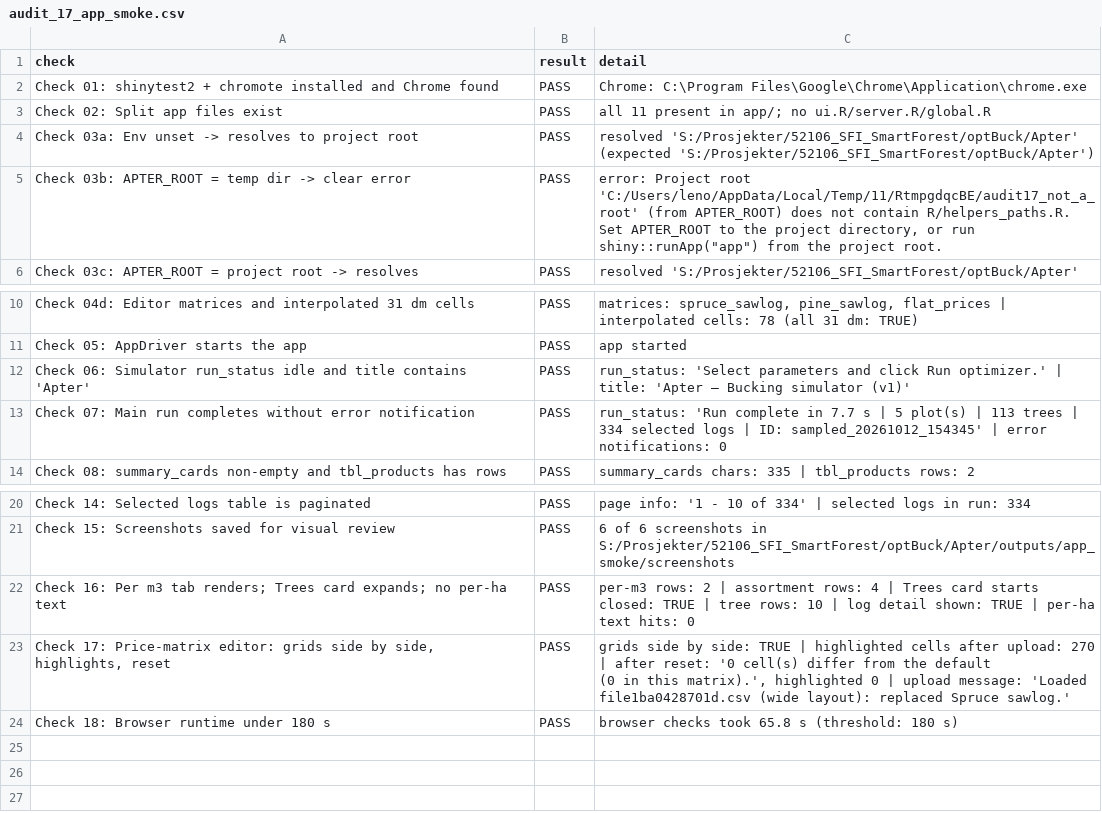
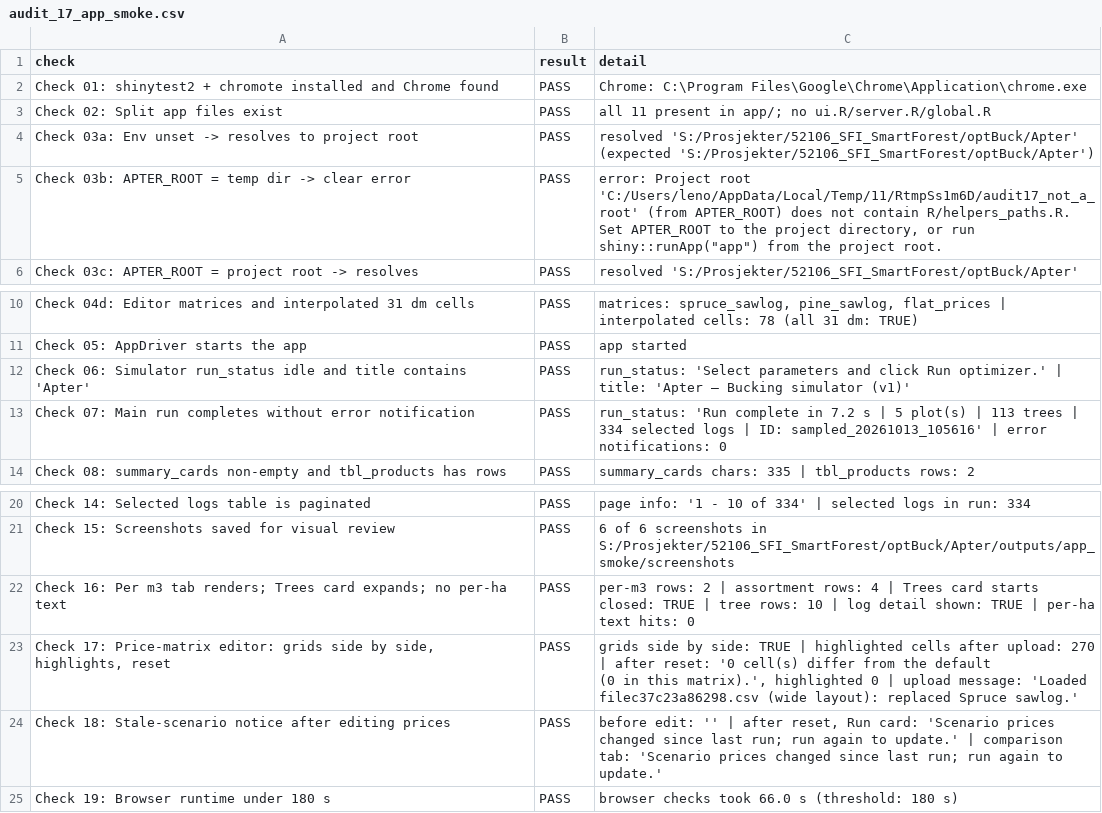
Before and after one commit to SmartForest-no/optBuck, a CSV file: outputs/app_smoke/audit_17_app_smoke.csv, drawn as a sheet; only a part is shown, gaps mark what is left out.

Commit message:
Notice when scenario prices changed since the last run
- The scenario in effect is recorded when Run optimizer is clicked, and the
  scenario run uses that copy (previously the lazily evaluated scenario run
  could pick up edits made after clicking Run).
- If the scenario is edited afterwards, the Run card and the Scenario
  comparison tab show: 'Scenario prices changed since last run; run again
  to update.'
- Audit 17 check 18: no notice right after a run; notice on both places
  after the scenario is reset. Audits 14-19 PASS (17: 24/24).

```diff
--- a/outputs/app_smoke/audit_17_app_smoke.csv
+++ b/outputs/app_smoke/audit_17_app_smoke.csv
@@ -4,3 +4,3 @@ Check 02: Split app files exist,PASS,all 11 present in app/; no ui.R/server.R/gl
 Check 03a: Env unset -> resolves to project root,PASS,resolved 'S:/Prosjekter/52106_SFI_SmartForest/optBuck/Apter' (expected 'S:/Prosjekter/52106_SFI_SmartForest/optBuck/Apter')
-Check 03b: APTER_ROOT = temp dir -> clear error,PASS,"error: Project root 'C:/Users/leno/AppData/Local/Temp/11/RtmpgdqcBE/audit17_not_a_root' (from APTER_ROOT) does not contain R/helpers_paths.R. Set APTER_ROOT to the project directory, or run shiny::runApp(""app"") from the project root."
+Check 03b: APTER_ROOT = temp dir -> clear error,PASS,"error: Project root 'C:/Users/leno/AppData/Local/Temp/11/RtmpSs1m6D/audit17_not_a_root' (from APTER_ROOT) does not contain R/helpers_paths.R. Set APTER_ROOT to the project directory, or run shiny::runApp(""app"") from the project root."
 Check 03c: APTER_ROOT = project root -> resolves,PASS,resolved 'S:/Prosjekter/52106_SFI_SmartForest/optBuck/Apter'
@@ -12,3 +12,3 @@ Check 05: AppDriver starts the app,PASS,app started
 Check 06: Simulator run_status idle and title contains 'Apter',PASS,run_status: 'Select parameters and click Run optimizer.' | title: 'Apter — Bucking simulator (v1)'
-Check 07: Main run completes without error notification,PASS,run_status: 'Run complete in 7.7 s  |  5 plot(s)  |  113 trees  |  334 selected logs  |  ID: sampled_20261012_154345' | error notifications: 0
+Check 07: Main run completes without error notification,PASS,run_status: 'Run complete in 7.2 s  |  5 plot(s)  |  113 trees  |  334 selected logs  |  ID: sampled_20261013_105616' | error notifications: 0
 Check 08: summary_cards non-empty and tbl_products has rows,PASS,summary_cards chars: 335 | tbl_products rows: 2
@@ -24,4 +24,5 @@ Check 15: Screenshots saved for visual review,PASS,6 of 6 screenshots in S:/Pros
 Check 16: Per m3 tab renders; Trees card expands; no per-ha text,PASS,per-m3 rows: 2 | assortment rows: 4 | Trees card starts closed: TRUE | tree rows: 10 | log detail shown: TRUE | per-ha text hits: 0
-"Check 17: Price-matrix editor: grids side by side, highlights, reset",PASS,"grids side by side: TRUE | highlighted cells after upload: 270 | after reset: '0 cell(s) differ from the default
-   (0 in this matrix).', highlighted 0 | upload message: 'Loaded file1ba0428701d.csv (wide layout): replaced Spruce sawlog.'"
-Check 18: Browser runtime under 180 s,PASS,browser checks took 65.8 s (threshold: 180 s)
+"Check 17: Price-matrix editor: grids side by side, highlights, reset",PASS,"grids side by side: TRUE | highlighted cells after upload: 270 | after reset: '0 cell(s) differ from the default
+   (0 in this matrix).', highlighted 0 | upload message: 'Loaded filec37c23a86298.csv (wide layout): replaced Spruce sawlog.'"
+Check 18: Stale-scenario notice after editing prices,PASS,"before edit: '' | after reset, Run card: 'Scenario prices changed since last run; run again to update.' | comparison tab: 'Scenario prices changed since last run; run again to update.'"
+Check 19: Browser runtime under 180 s,PASS,browser checks took 66.0 s (threshold: 180 s)
```
Also changed, not shown: outputs/sampled_plot_backend_smoke/audit_16_sampled_plot_backend_smoke.csv, 10 other files.
